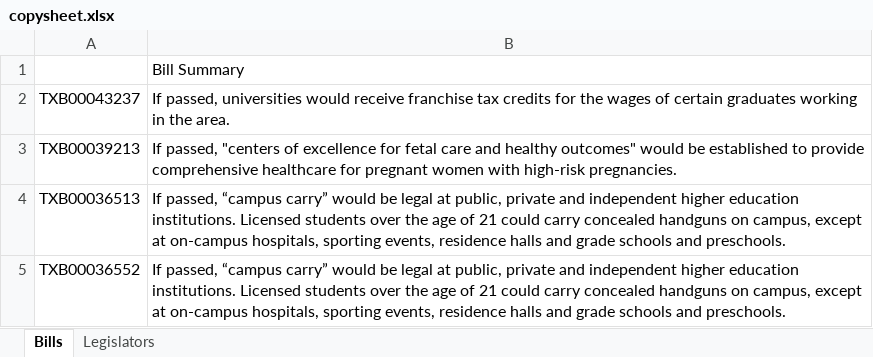
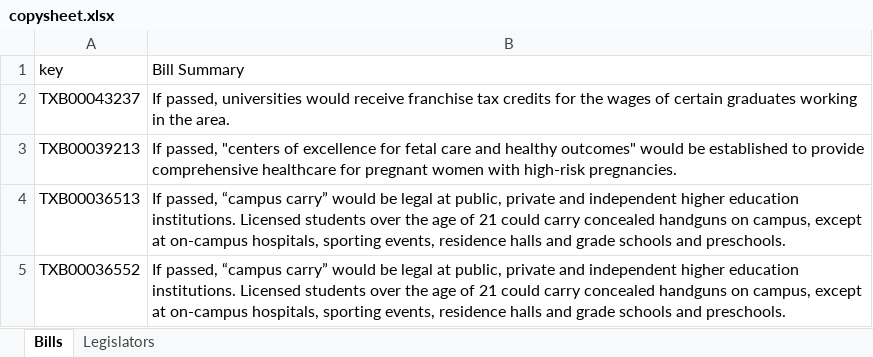
Before and after one commit to CuriousG102/Higher-Education-Interactive, an Excel workbook: backend/copysheet.xlsx, sheet Bills, drawn as a sheet; only a part is shown; values as stored, in another font and other column widths than the file's, no borders; charts and pictures not drawn; the diff names each change by its address in the sheet, - before the commit and + after, or states it on an @@ line.

Commit message:
copysheet fix

```diff
--- a/backend/copysheet.xlsx (sheet Bills)
+++ b/backend/copysheet.xlsx (sheet Bills)
-A1: (empty)
+A1: key
```
Also changed, not shown: charts or pictures.
